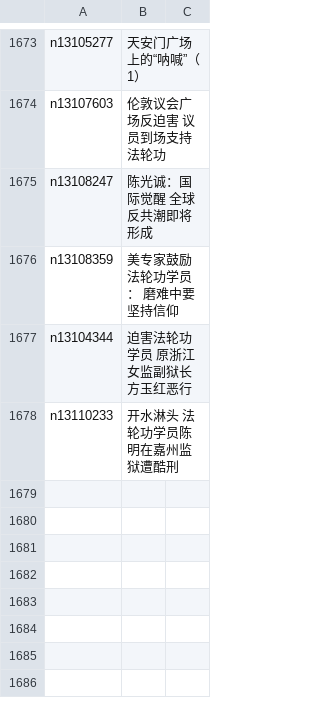
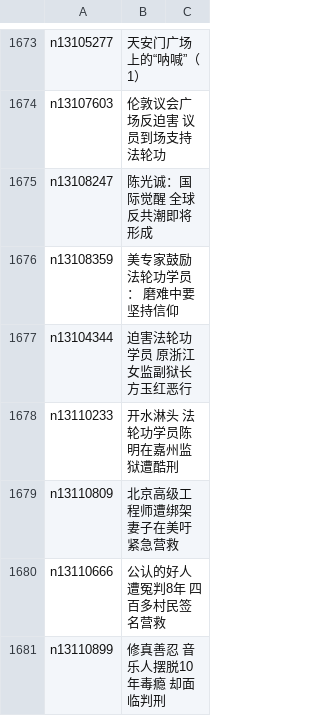
Before and after one commit to easy2view/epoch-special, a CSV file: indexes/nf4379.csv, drawn as a sheet; only a part is shown, gaps mark what is left out; the diff names each change by its address in the sheet, - before the commit and + after, or states it on an @@ line.

```diff
--- a/indexes/nf4379.csv
+++ b/indexes/nf4379.csv
+row 1679: n13110809 | 北京高级工程师遭绑架 妻子在美吁紧急营救
+row 1680: n13110666 | 公认的好人遭冤判8年 四百多村民签名营救
+row 1681: n13110899 | 修真善忍 音乐人摆脱10年毒瘾 却面临判刑
```
Also changed, not shown: indexes/nf4386.csv, 25 other files.
